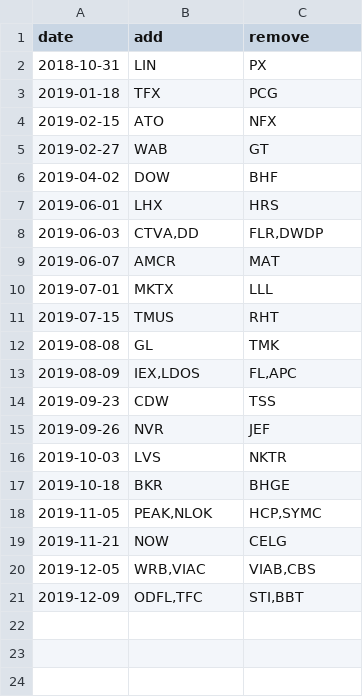
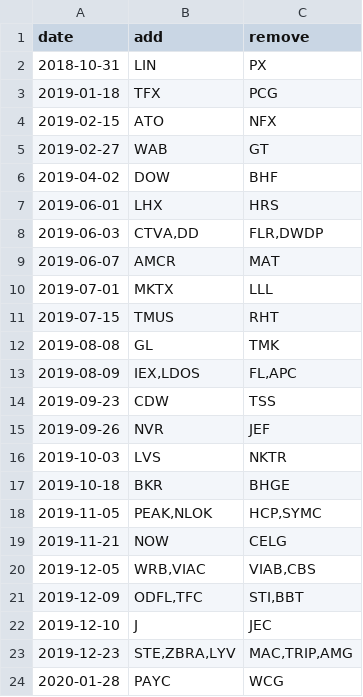
Before and after one commit to fja05680/sp500, a CSV file: sp500_changes_since_2019.csv, drawn as a sheet.

```diff
--- a/sp500_changes_since_2019.csv
+++ b/sp500_changes_since_2019.csv
@@ -21 +21,4 @@ date,add,remove
 2019-12-09,"ODFL,TFC","STI,BBT"
+2019-12-10,"J","JEC"
+2019-12-23,"STE,ZBRA,LYV","MAC,TRIP,AMG"
+2020-01-28,"PAYC","WCG"
```
Also changed, not shown: sp500.csv, 4 other files.
